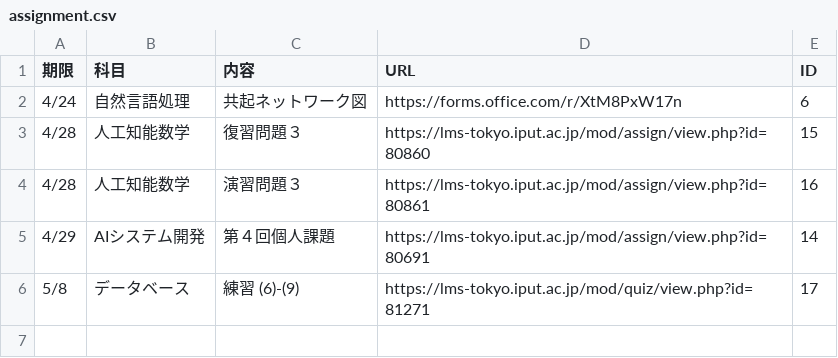
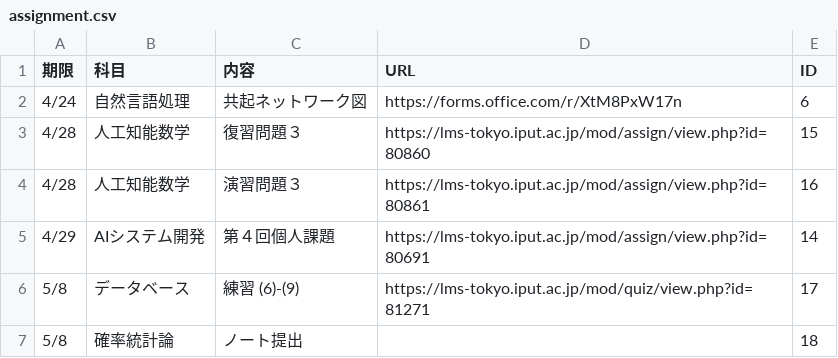
Before and after one commit to Phi110/f-management-system, a CSV file: csv/assignment.csv, drawn as a sheet.

Commit message:
Add files via upload

```diff
--- a/csv/assignment.csv
+++ b/csv/assignment.csv
@@ -6 +6,2 @@
 5/8,データベース,練習 (6)-(9),https://lms-tokyo.iput.ac.jp/mod/quiz/view.php?id=81271,17
+5/8,確率統計論,ノート提出,,18
```
